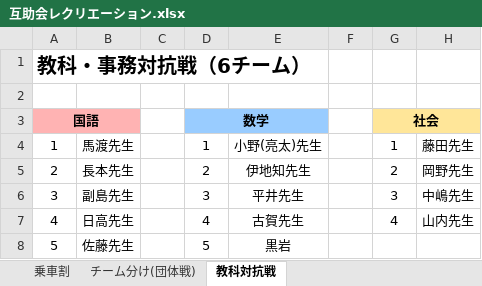
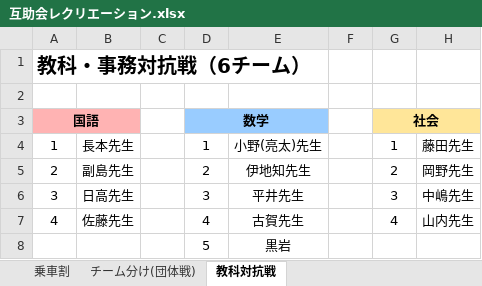
Before and after one commit to bgp2223/hiraganagame, an Excel workbook: 互助会レクリエーション.xlsx, sheet 教科対抗戦, drawn as a sheet; only a part is shown; values as stored, in another font and other column widths than the file's, no borders; the diff names each change by its address in the sheet, - before the commit and + after, or states it on an @@ line.

```diff
--- a/互助会レクリエーション.xlsx (sheet 教科対抗戦)
+++ b/互助会レクリエーション.xlsx (sheet 教科対抗戦)
-B4: 馬渡先生
+B4: 長本先生
-B5: 長本先生
+B5: 副島先生
-B6: 副島先生
+B6: 日高先生
-B7: 日高先生
+B7: 佐藤先生
-A8: 5
+A8: (empty)
-B8: 佐藤先生
+B8: (empty)
```
Also changed, not shown: sheet 乗車割, sheet チーム分け(団体戦), 1 other file.
